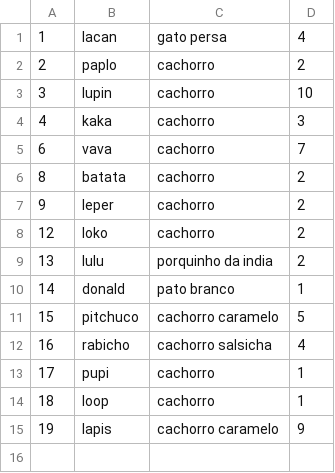
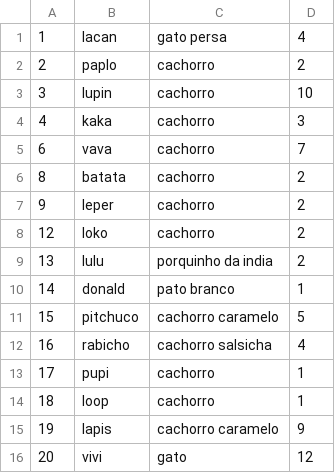
Before and after one commit to Borrach1nha/abrigo-animais-aed2, a CSV file: dados/base.csv, drawn as a sheet.

```diff
--- a/dados/base.csv
+++ b/dados/base.csv
@@ -15 +15,2 @@
 19,lapis,cachorro caramelo,9
+20,vivi,gato,12
```
Also changed, not shown: dados/logs.csv, 2 other files.
